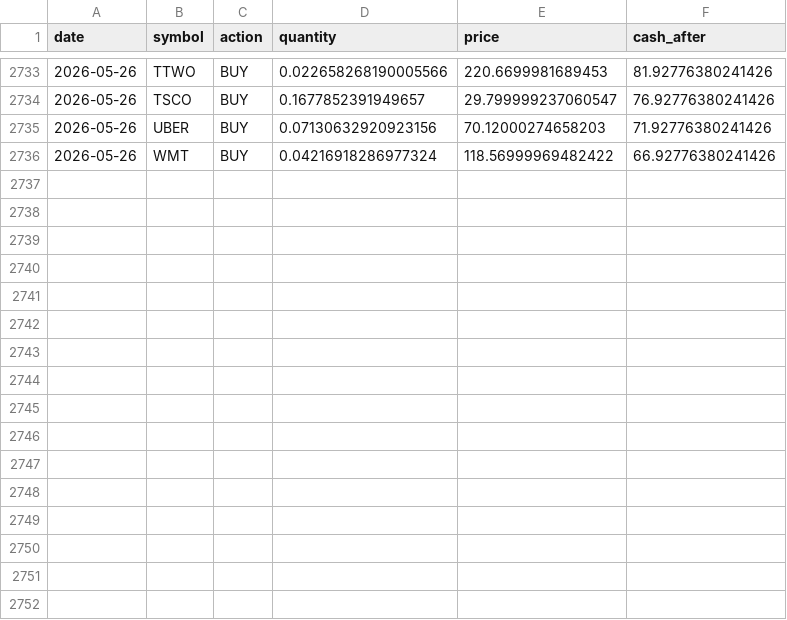
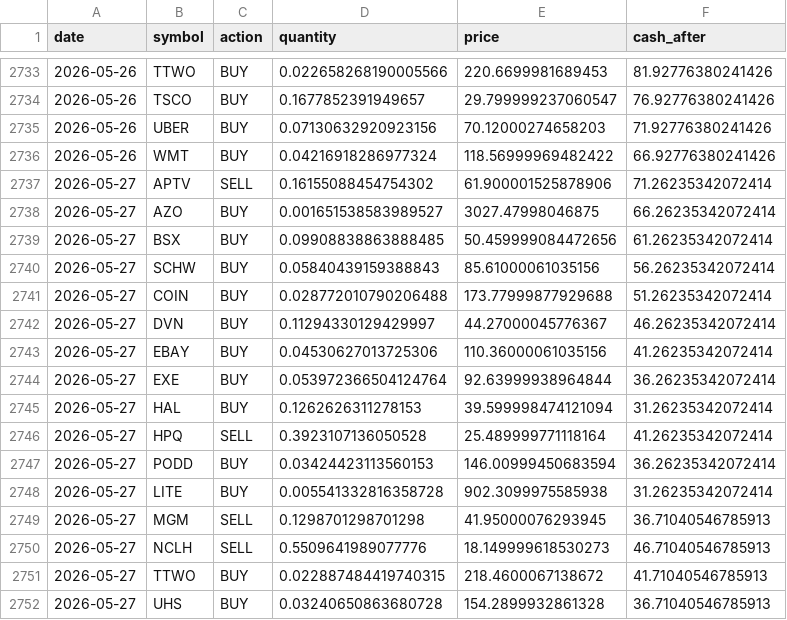
Before and after one commit to TechGroei/Test_Stock_Trading_Strategy, a CSV file: data/trades_history.csv, drawn as a sheet; only a part is shown, gaps mark what is left out.

Commit message:
Update portfolio, trades & performance [skip ci]

```diff
--- a/data/trades_history.csv
+++ b/data/trades_history.csv
@@ -2736 +2736,17 @@ date,symbol,action,quantity,price,cash_after
 2026-05-26,WMT,BUY,0.04216918286977324,118.56999969482422,66.92776380241426
+2026-05-27,APTV,SELL,0.16155088454754302,61.900001525878906,71.26235342072414
+2026-05-27,AZO,BUY,0.001651538583989527,3027.47998046875,66.26235342072414
+2026-05-27,BSX,BUY,0.09908838863888485,50.459999084472656,61.26235342072414
+2026-05-27,SCHW,BUY,0.05840439159388843,85.61000061035156,56.26235342072414
+2026-05-27,COIN,BUY,0.028772010790206488,173.77999877929688,51.26235342072414
+2026-05-27,DVN,BUY,0.11294330129429997,44.27000045776367,46.26235342072414
+2026-05-27,EBAY,BUY,0.04530627013725306,110.36000061035156,41.26235342072414
+2026-05-27,EXE,BUY,0.053972366504124764,92.63999938964844,36.26235342072414
+2026-05-27,HAL,BUY,0.1262626311278153,39.599998474121094,31.26235342072414
+2026-05-27,HPQ,SELL,0.3923107136050528,25.489999771118164,41.26235342072414
+2026-05-27,PODD,BUY,0.03424423113560153,146.00999450683594,36.26235342072414
+2026-05-27,LITE,BUY,0.005541332816358728,902.3099975585938,31.26235342072414
+2026-05-27,MGM,SELL,0.1298701298701298,41.95000076293945,36.71040546785913
+2026-05-27,NCLH,SELL,0.5509641989077776,18.149999618530273,46.71040546785913
+2026-05-27,TTWO,BUY,0.022887484419740315,218.4600067138672,41.71040546785913
+2026-05-27,UHS,BUY,0.03240650863680728,154.2899932861328,36.71040546785913
```
Also changed, not shown: data/portfolio.csv, 1 other file.
